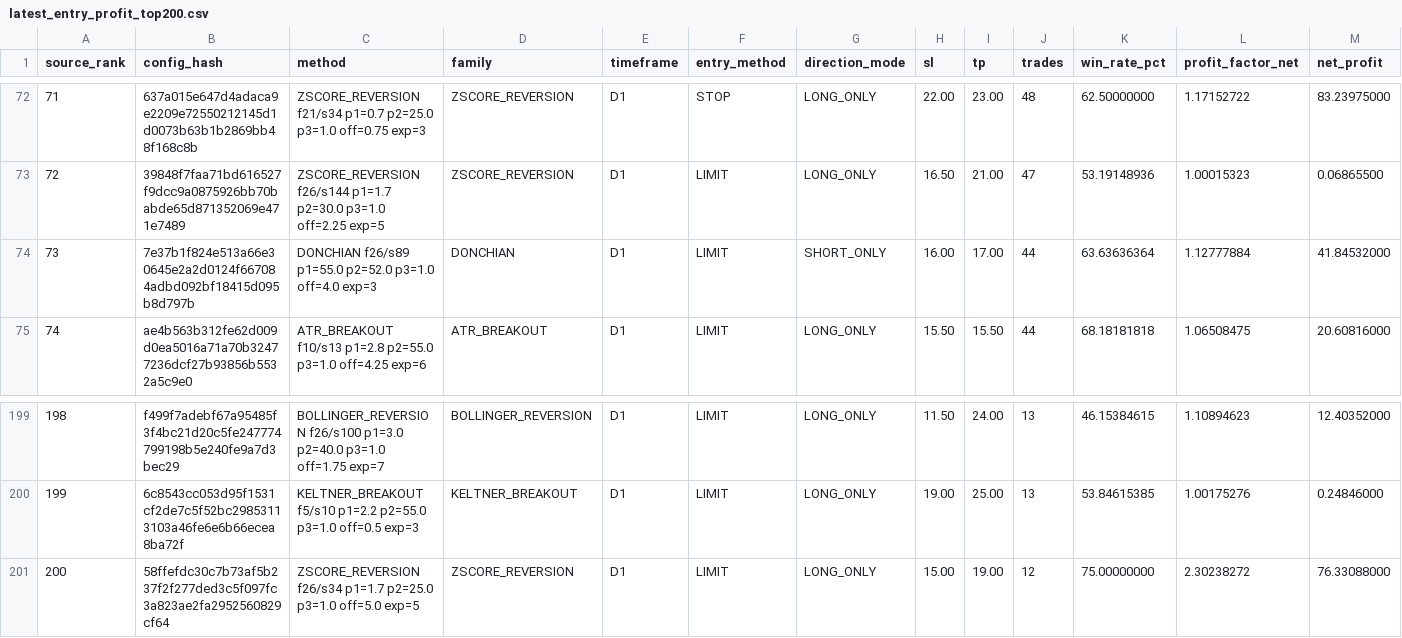
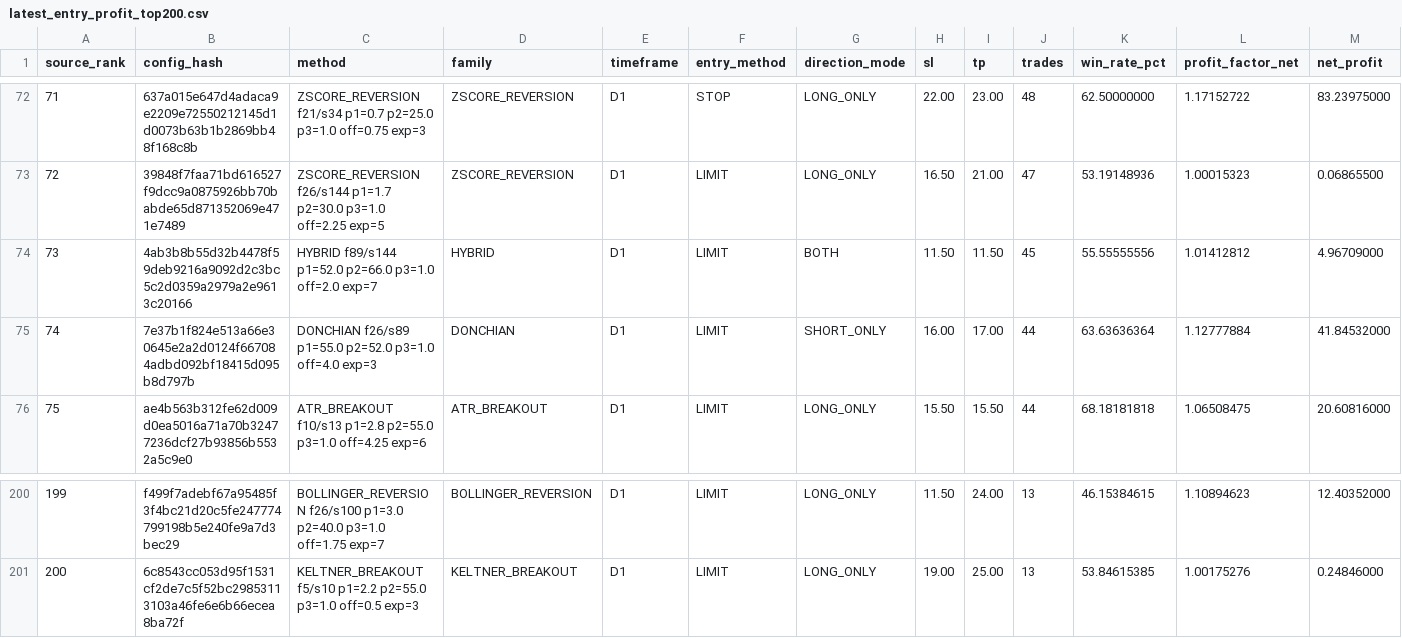
Before and after one commit to copytolive/rwa, a CSV file: backtest/gold24/runtime_v11/latest_entry_profit_top200.csv, drawn as a sheet; only a part is shown, gaps mark what is left out; removed rows and columns are numbered as before the commit, all else as after; rows hold the shown columns only; the diff names each change by its address in the sheet, - before the commit and + after, or states it on an @@ line.

Commit message:
chore(gold24): publish compact v11 rankings + strict usd report [skip ci]

```diff
--- a/backtest/gold24/runtime_v11/latest_entry_profit_top200.csv
+++ b/backtest/gold24/runtime_v11/latest_entry_profit_top200.csv
+row 74: 73 | 4ab3b8b55d32b4478f59deb9216a9092d2c3bc5c2d0359a2979a2e9613c20166 | HYBRID f89/s144 p1=52.0 p2=66.0 p3=1.0 off=2.0 exp=7 | HYBRID | D1 | LIMIT | BOTH | 11.50 | 11.50 | 45 | 55.55555556 | 1.01412812 | 4.96709000
@@ column A (source_rank) renumbered between rows 75 and 201 @@
-row 201: 200 | 58ffefdc30c7b73af5b237f2f277ded3c5f097fc3a823ae2fa2952560829cf64 | ZSCORE_REVERSION f26/s34 p1=1.7 p2=25.0 p3=1.0 off=5.0 exp=5 | ZSCORE_REVERSION | D1 | LIMIT | LONG_ONLY | 15.00 | 19.00 | 12 | 75.00000000 | 2.30238272 | 76.33088000
```
Also changed, not shown: backtest/gold24/runtime_v11/latest_profit_top200.csv, 4 other files.
